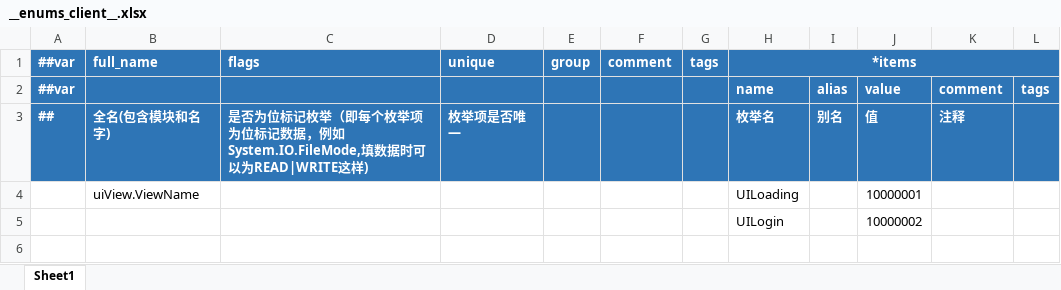
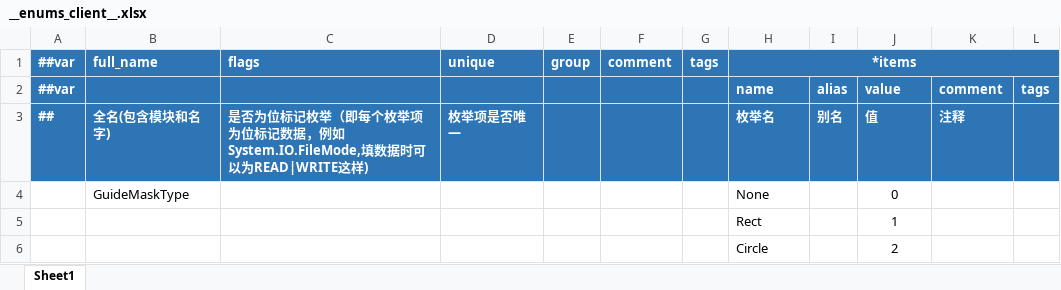
Before and after one commit to leonsirui/AI-Unity-Framework, an Excel workbook: LubanTools/DesignerConfigs/Datas/__enums_client__.xlsx, sheet Sheet1, drawn as a sheet; values as stored, in another font and other column widths than the file's, no borders; removed rows and columns are numbered as before the commit, all else as after; the diff names each change by its address in the sheet, - before the commit and + after, or states it on an @@ line.

```diff
--- a/LubanTools/DesignerConfigs/Datas/__enums_client__.xlsx (sheet Sheet1)
+++ b/LubanTools/DesignerConfigs/Datas/__enums_client__.xlsx (sheet Sheet1)
-row 4:  | uiView.ViewName |  |  |  |  |  | UILoading |  | 10000001
-row 5:  |  |  |  |  |  |  | UILogin |  | 10000002
+row 4:  | GuideMaskType |  |  |  |  |  | None |  | 0
+row 5:  |  |  |  |  |  |  | Rect |  | 1
+row 6:  |  |  |  |  |  |  | Circle |  | 2
```
Also changed, not shown: LubanTools/DesignerConfigs/Datas/__hdtables__.xlsx, 21 other files.
